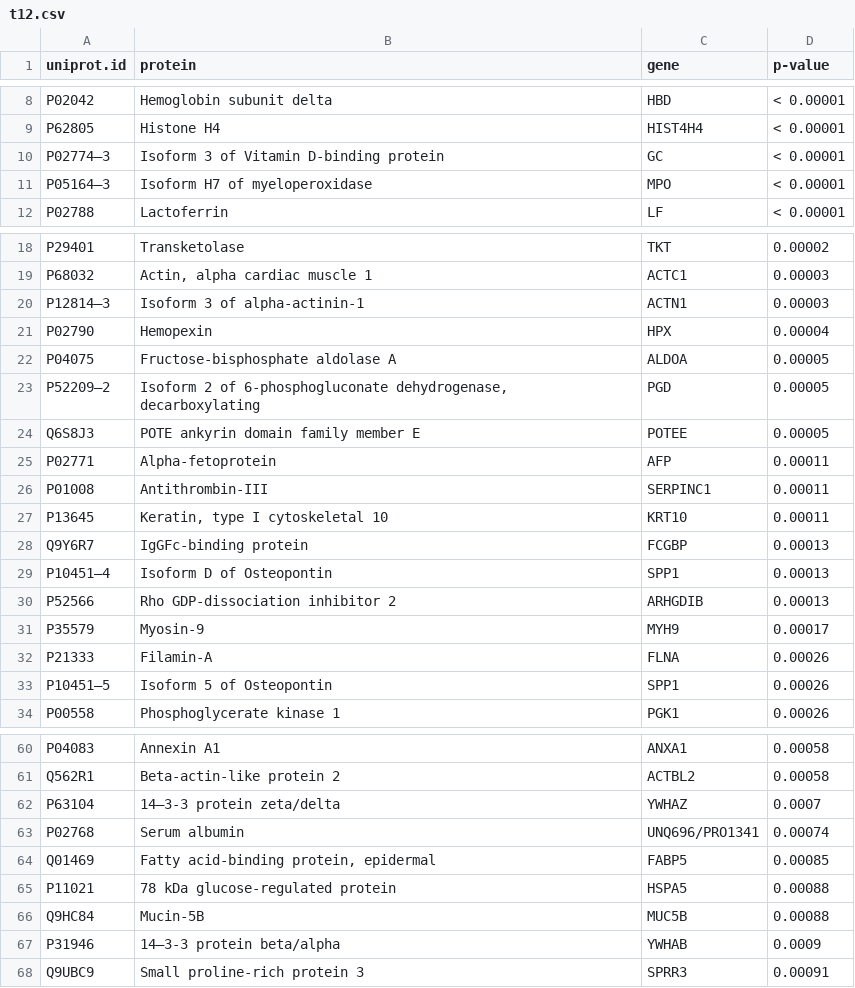
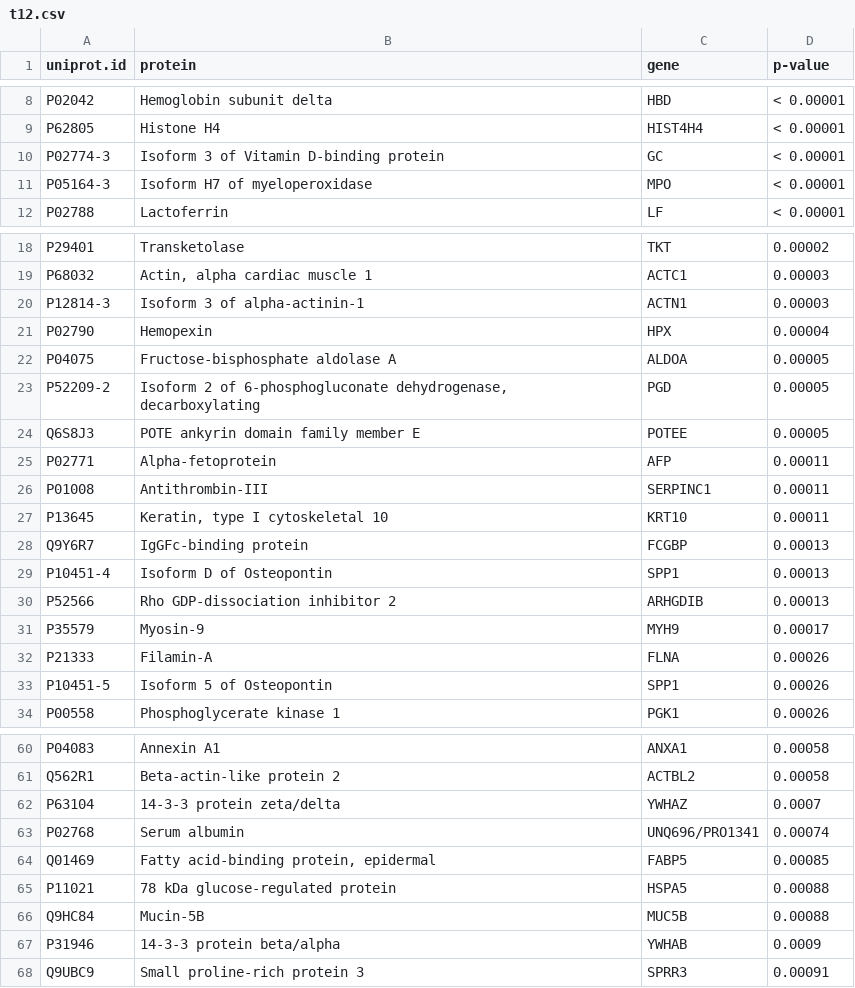
Before and after one commit to jjuod/geneCR, a CSV file: prot_lists/t12.csv, drawn as a sheet; only a part is shown, gaps mark what is left out; the diff covers the shown part only.

```diff
--- a/prot_lists/t12.csv
+++ b/prot_lists/t12.csv
@@ -10,2 +10,2 @@ P62805 	Histone H4 	HIST4H4 	< 0.00001
-P02774–3 	Isoform 3 of Vitamin D-binding protein 	GC 	< 0.00001
-P05164–3 	Isoform H7 of myeloperoxidase 	MPO 	< 0.00001
+P02774-3	Isoform 3 of Vitamin D-binding protein 	GC 	< 0.00001
+P05164-3	Isoform H7 of myeloperoxidase 	MPO 	< 0.00001
@@ -20 +20 @@ P68032 	Actin, alpha cardiac muscle 1 	ACTC1 	0.00003
-P12814–3 	Isoform 3 of alpha-actinin-1 	ACTN1 	0.00003
+P12814-3	Isoform 3 of alpha-actinin-1 	ACTN1 	0.00003
@@ -23 +23 @@ P04075 	Fructose-bisphosphate aldolase A 	ALDOA 	0.00005
-P52209–2 	Isoform 2 of 6-phosphogluconate dehydrogenase, decarboxylating 	PGD 	0.00005
+P52209-2	Isoform 2 of 6-phosphogluconate dehydrogenase, decarboxylating 	PGD 	0.00005
@@ -29 +29 @@ Q9Y6R7 	IgGFc-binding protein 	FCGBP 	0.00013
-P10451–4 	Isoform D of Osteopontin 	SPP1 	0.00013
+P10451-4	Isoform D of Osteopontin 	SPP1 	0.00013
@@ -33 +33 @@ P21333 	Filamin-A 	FLNA 	0.00026
-P10451–5 	Isoform 5 of Osteopontin 	SPP1 	0.00026
+P10451-5	Isoform 5 of Osteopontin 	SPP1 	0.00026
@@ -62 +62 @@ Q562R1 	Beta-actin-like protein 2 	ACTBL2 	0.00058
-P63104 	14–3-3 protein zeta/delta 	YWHAZ 	0.0007
+P63104	14-3-3 protein zeta/delta 	YWHAZ 	0.0007
@@ -67 +67 @@ Q9HC84 	Mucin-5B 	MUC5B 	0.00088
-P31946 	14–3-3 protein beta/alpha 	YWHAB 	0.0009
+P31946	14-3-3 protein beta/alpha 	YWHAB 	0.0009
```
Also changed, not shown: 2 edited cells elsewhere in this file, prot_lists/t10.csv, prot_lists/t3a.csv, 22 other files.
